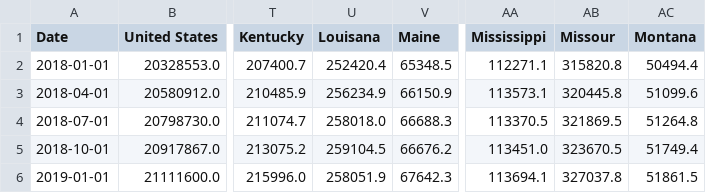
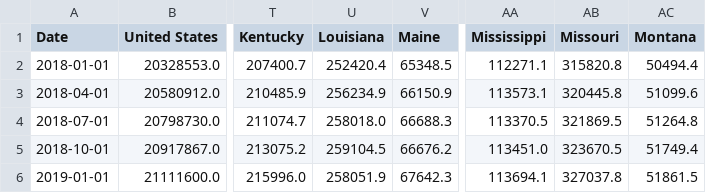
Before and after one commit to d-burke-data/Project_01, a CSV file: Data/GDP.csv, drawn as a sheet; only a part is shown, gaps mark what is left out; the diff names each change by its address in the sheet, - before the commit and + after, or states it on an @@ line.

```diff
--- a/Data/GDP.csv
+++ b/Data/GDP.csv
-U1: Louisana
+U1: Louisiana
-AB1: Missour
+AB1: Missouri
```
Also changed, not shown: Data/Build_Permit.csv, Data/Home_Value.csv, 4 other files.
